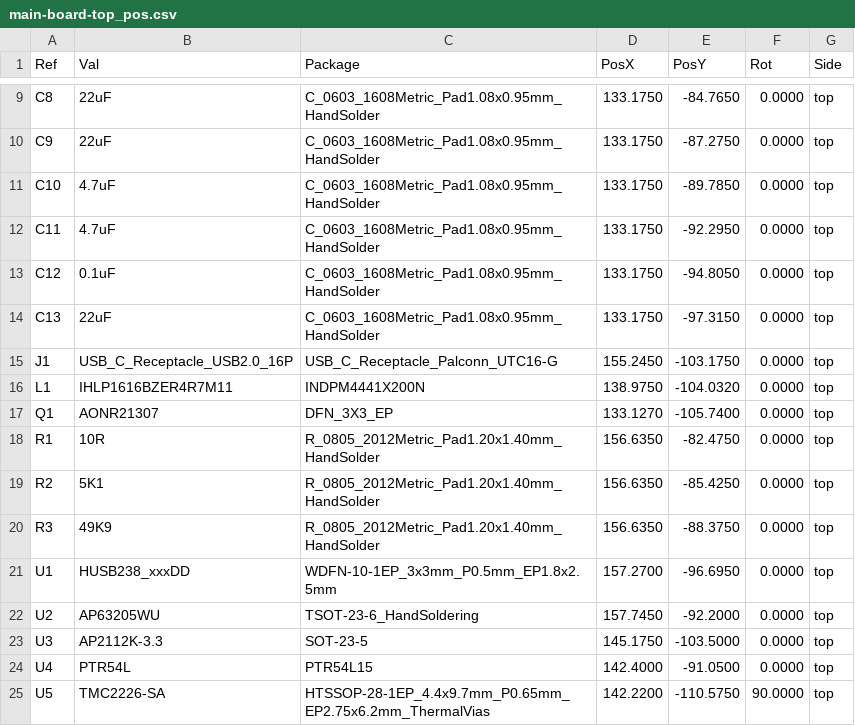
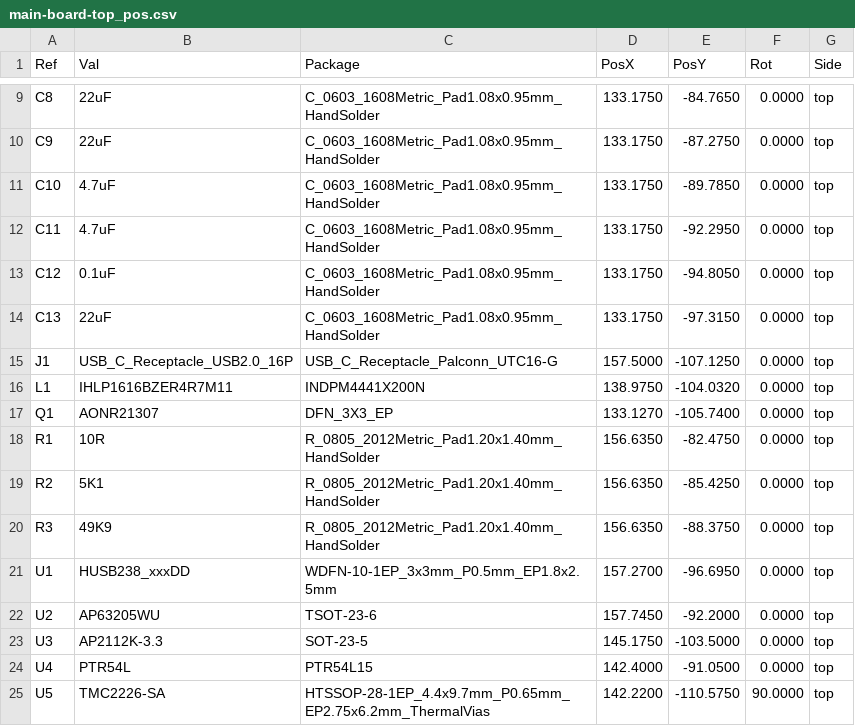
Before and after one commit to ordu1453/Perde, a CSV file: latest/Fabrication/Assembly/main-board-top_pos.csv, drawn as a sheet; only a part is shown, gaps mark what is left out.

```diff
--- a/latest/Fabrication/Assembly/main-board-top_pos.csv
+++ b/latest/Fabrication/Assembly/main-board-top_pos.csv
@@ -14,3 +14,3 @@ Ref,Val,Package,PosX,PosY,Rot,Side
 "C13","22uF","C_0603_1608Metric_Pad1.08x0.95mm_HandSolder",133.1750,-97.3150,0.0000,top
-"J1","USB_C_Receptacle_USB2.0_16P","USB_C_Receptacle_Palconn_UTC16-G",155.2450,-103.1750,0.0000,top
+"J1","USB_C_Receptacle_USB2.0_16P","USB_C_Receptacle_Palconn_UTC16-G",157.5000,-107.1250,0.0000,top
 "L1","IHLP1616BZER4R7M11","INDPM4441X200N",138.9750,-104.0320,0.0000,top
@@ -21,3 +21,3 @@ Ref,Val,Package,PosX,PosY,Rot,Side
 "U1","HUSB238_xxxDD","WDFN-10-1EP_3x3mm_P0.5mm_EP1.8x2.5mm",157.2700,-96.6950,0.0000,top
-"U2","AP63205WU","TSOT-23-6_HandSoldering",157.7450,-92.2000,0.0000,top
+"U2","AP63205WU","TSOT-23-6",157.7450,-92.2000,0.0000,top
 "U3","AP2112K-3.3","SOT-23-5",145.1750,-103.5000,0.0000,top
```
Also changed, not shown: latest/Fabrication/Assembly/main-board-bom.csv, latest/JLCPCB/main-board_cpl_jlc.csv, 20 other files.
